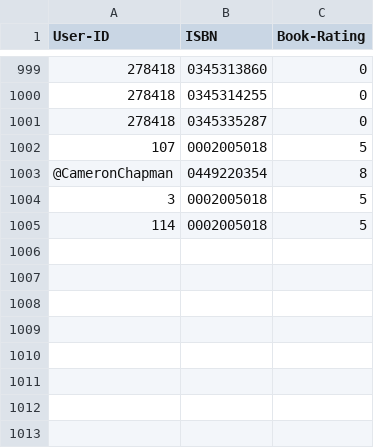
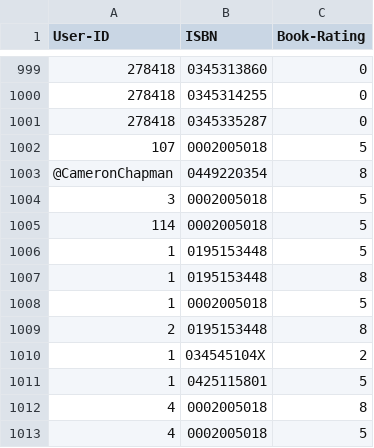
Before and after one commit to Nyall-Livett/SEG-major-project, a CSV file: clubs/book_database/BX-Book-Ratings_formatted.csv, drawn as a sheet; only a part is shown, gaps mark what is left out.

```diff
--- a/clubs/book_database/BX-Book-Ratings_formatted.csv
+++ b/clubs/book_database/BX-Book-Ratings_formatted.csv
@@ -1005 +1005,9 @@ User-ID;ISBN;Book-Rating
 114;0002005018;5
+1;0195153448;5
+1;0195153448;8
+1;0002005018;5
+2;0195153448;8
+1;034545104X;2
+1;0425115801;5
+4;0002005018;8
+4;0002005018;5
```
Also changed, not shown: 8 other files.
